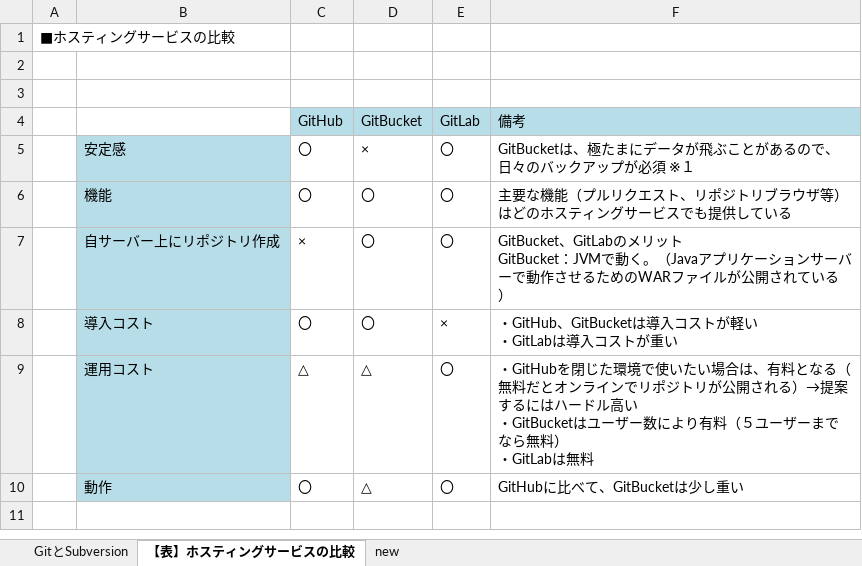
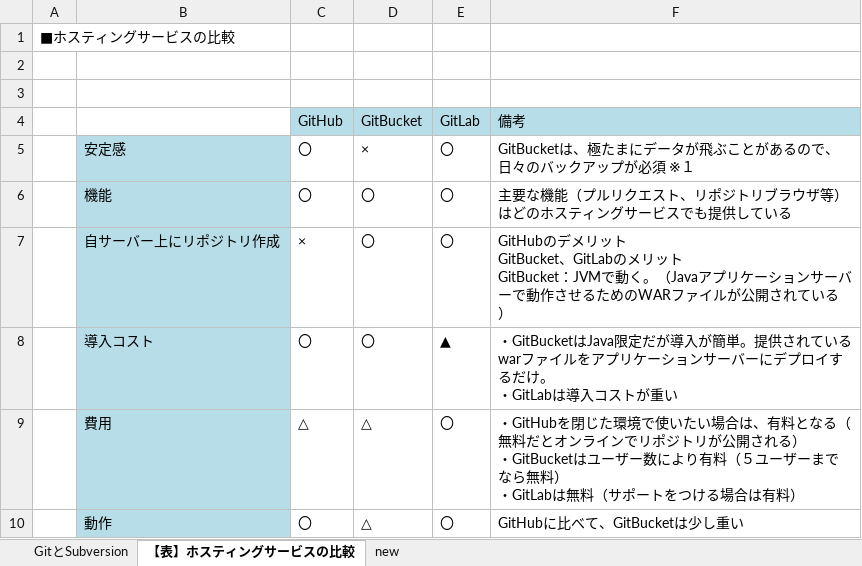
Before and after one commit to ssv3h29oss/oss-study, an Excel workbook: Git/03_まとめ/Gitのホスティングサービス比較（大橋）.xlsx, sheet 【表】ホスティングサービスの比較, drawn as a sheet; values as stored, in another font and other column widths than the file's, no borders; ↵ is a line break in a cell; the diff names each change by its address in the sheet, - before the commit and + after, or states it on an @@ line.

Commit message:
修正

```diff
--- a/Git/03_まとめ/Gitのホスティングサービス比較（大橋）.xlsx (sheet 【表】ホスティングサービスの比較)
+++ b/Git/03_まとめ/Gitのホスティングサービス比較（大橋）.xlsx (sheet 【表】ホスティングサービスの比較)
-F7: GitBucket、GitLabの…
+F7: GitHubのデメリット ↵ GitBucket、GitLabの…
-E8: ×
+E8: ▲
-F8: ・GitHub、GitBucketは導入コストが軽い ↵ ・GitLabは…
+F8: ・GitBucketはJava限定だが導入が簡単。提供されているwarファイルをアプリケーションサーバーにデプロイするだけ。 ↵ ・GitLabは…
-B9: 運用コスト
+B9: 費用
-F9: …される）→提案するにはハードル高い ↵ ・GitBucketはユーザー数により有料（５ユーザーまでなら無料） ↵ ・GitLabは無料
+F9: …される） ↵ ・GitBucketはユーザー数により有料（５ユーザーまでなら無料） ↵ ・GitLabは無料（サポートをつける場合は有料）
```
Also changed, not shown: sheet GitとSubversion, charts or pictures.
